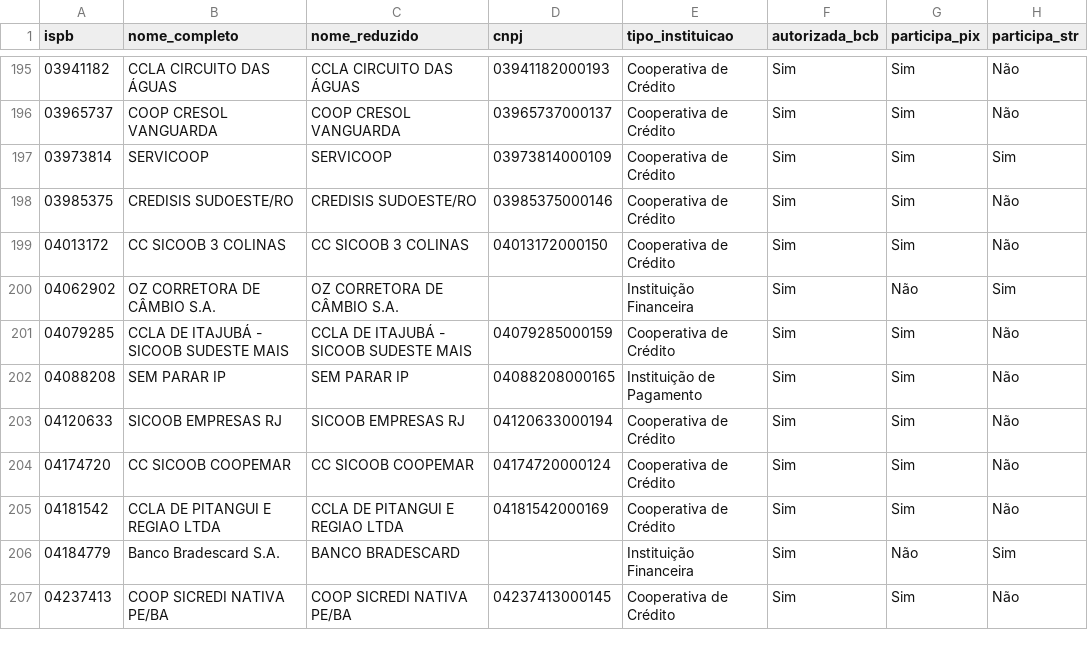
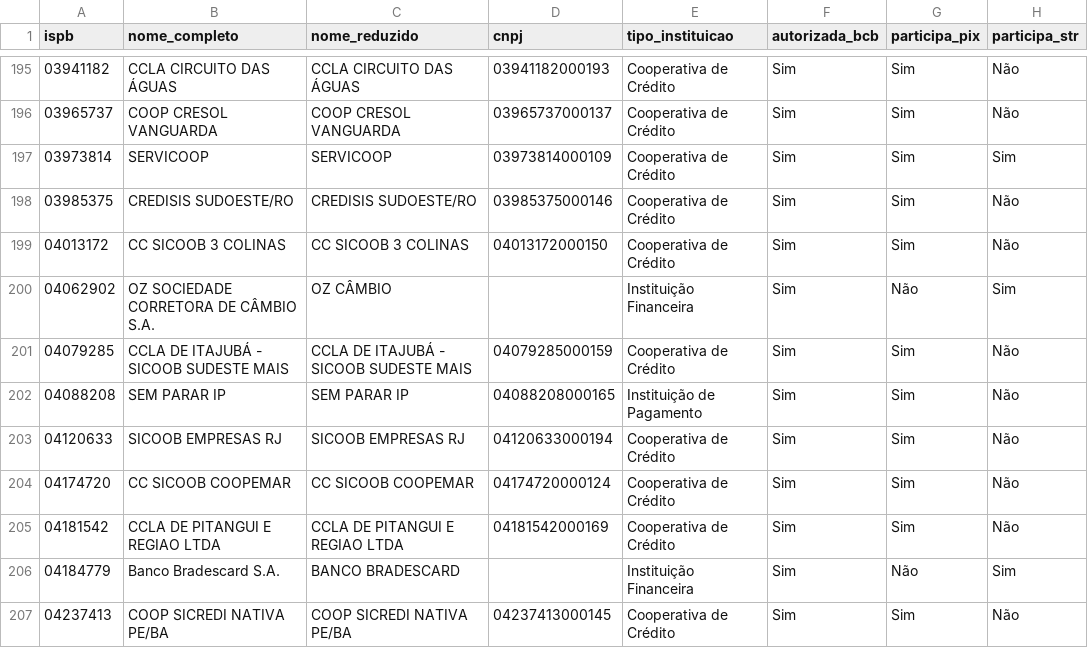
Before and after one commit to antoniopaolillo/brasil-ispb-database, a CSV file: data/ispbs.csv, drawn as a sheet; only a part is shown, gaps mark what is left out; the diff covers the shown part only; the diff names each change by its address in the sheet, - before the commit and + after, or states it on an @@ line.

```diff
--- a/data/ispbs.csv
+++ b/data/ispbs.csv
-B200 (nome_completo): OZ CORRETORA DE CÂMBIO S.A.
+B200 (nome_completo): OZ SOCIEDADE CORRETORA DE CÂMBIO S.A.
-C200 (nome_reduzido): OZ CORRETORA DE CÂMBIO S.A.
+C200 (nome_reduzido): OZ CÂMBIO
```
Also changed, not shown: 16 edited cells elsewhere in this file, 2 other files.
